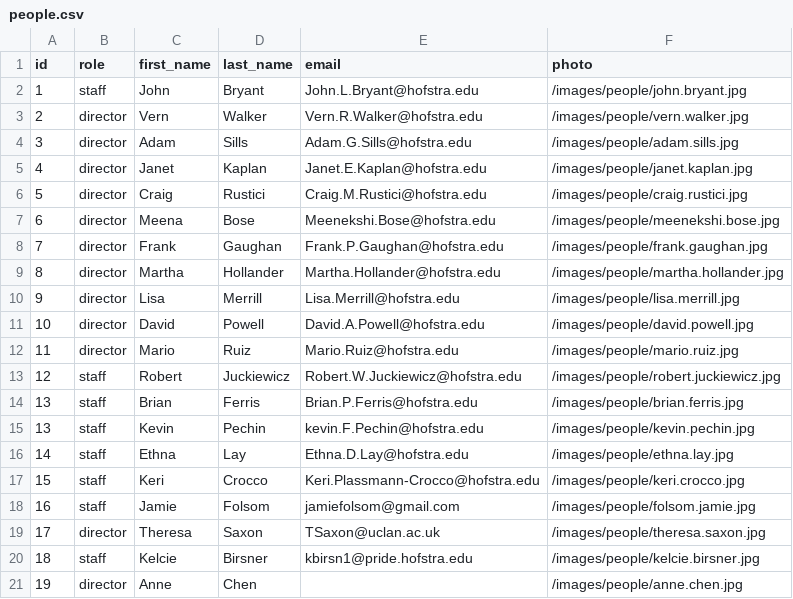
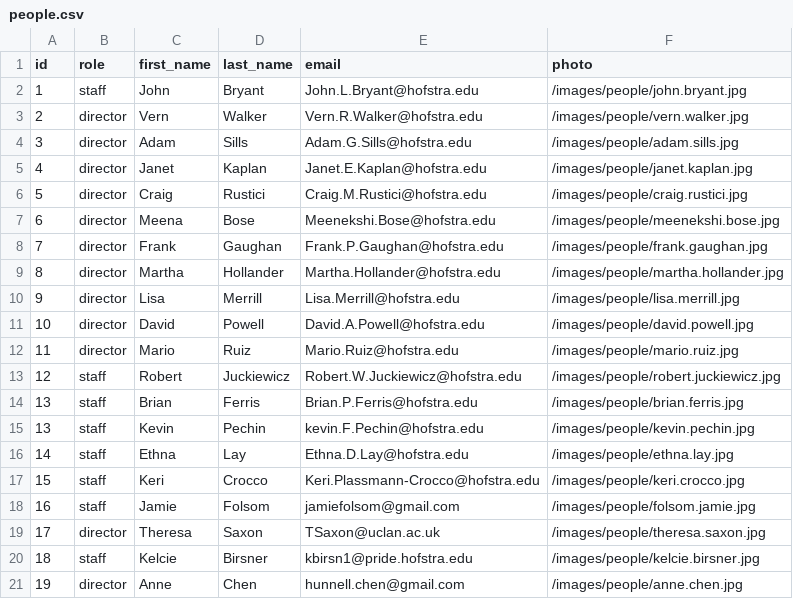
Before and after one commit to hofstra/drc, a CSV file: _data/people.csv, drawn as a sheet.

```diff
--- a/_data/people.csv
+++ b/_data/people.csv
@@ -20,2 +20,2 @@ id,role,first_name,last_name,email,photo
 18,staff,Kelcie,Birsner,kbirsn1@pride.hofstra.edu,/images/people/kelcie.birsner.jpg
-19,director,Anne,Chen,,/images/people/anne.chen.jpg
+19,director,Anne,Chen,hunnell.chen@gmail.com,/images/people/anne.chen.jpg
```
Also changed, not shown: 23 other files.
